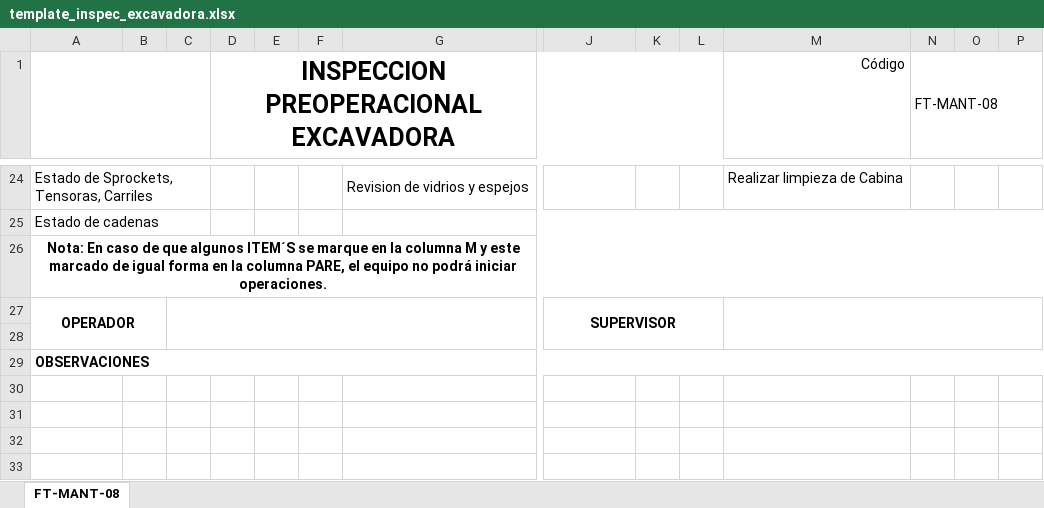
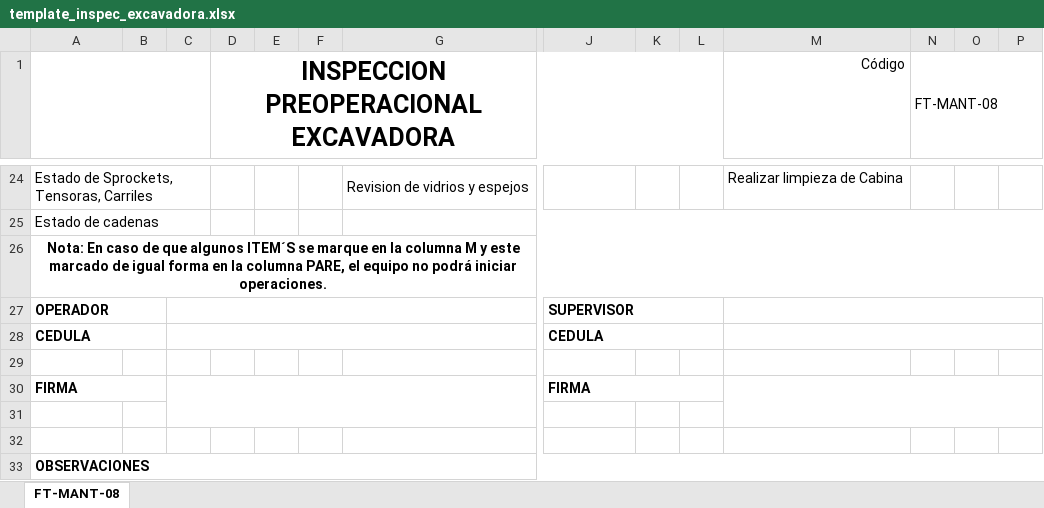
Before and after one commit to ElkynSG/WorkControl, an Excel workbook: EquiposUnidos/app/src/main/res/raw/template_inspec_excavadora.xlsx, sheet FT-MANT-08, drawn as a sheet; only a part is shown, gaps mark what is left out; values as stored, in another font and other column widths than the file's, no borders; charts and pictures not drawn; removed rows and columns are numbered as before the commit, all else as after; rows hold the shown columns only; the diff names each change by its address in the sheet, - before the commit and + after, or states it on an @@ line.

```diff
--- a/EquiposUnidos/app/src/main/res/raw/template_inspec_excavadora.xlsx (sheet FT-MANT-08)
+++ b/EquiposUnidos/app/src/main/res/raw/template_inspec_excavadora.xlsx (sheet FT-MANT-08)
-A27 alignment: center
+A27 alignment: left
-A27:B28 merged
+A27:B27 merged
-C27:I28 merged
+C27:I27 merged
-J27 alignment: center
+J27 alignment: left
-J27:L28 merged
+J27:L27 merged
-M27:P28 merged
+M27:P27 merged
+row 28: CEDULA |  |  |  |  |  |  | CEDULA
+row 29: (empty)
+row 30: FIRMA |  |  |  |  |  |  | FIRMA
+row 31: (empty)
```
Also changed, not shown: COLABORADORES.xlsx, EquiposUnidos/app/src/main/res/raw/template_inspec_cargador.xlsx, 27 other files.
